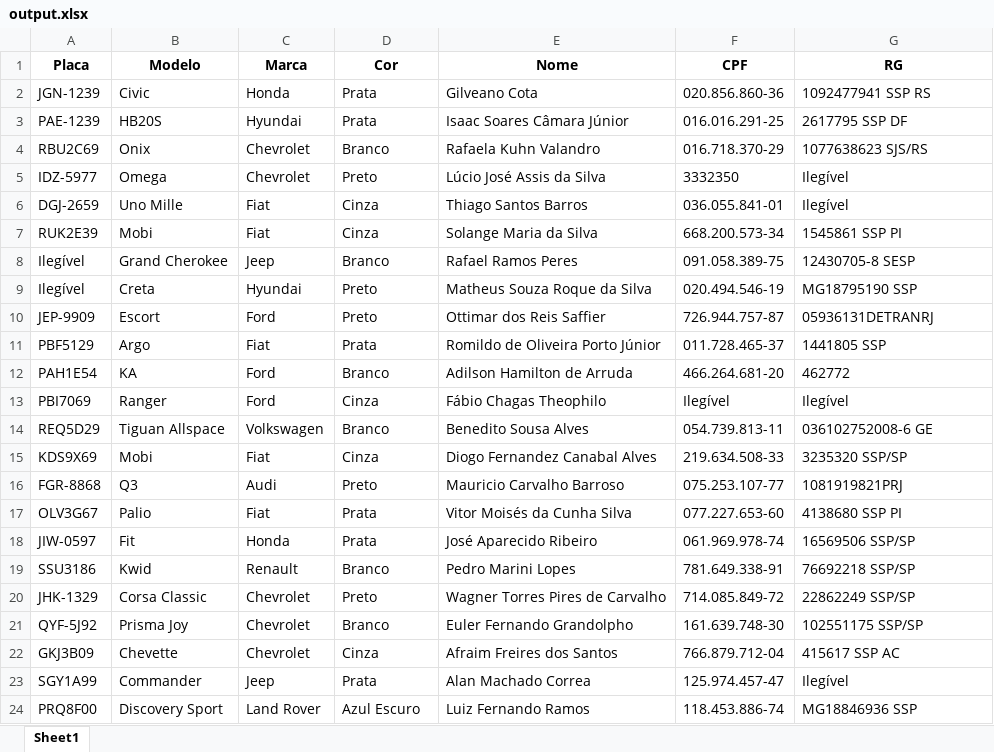
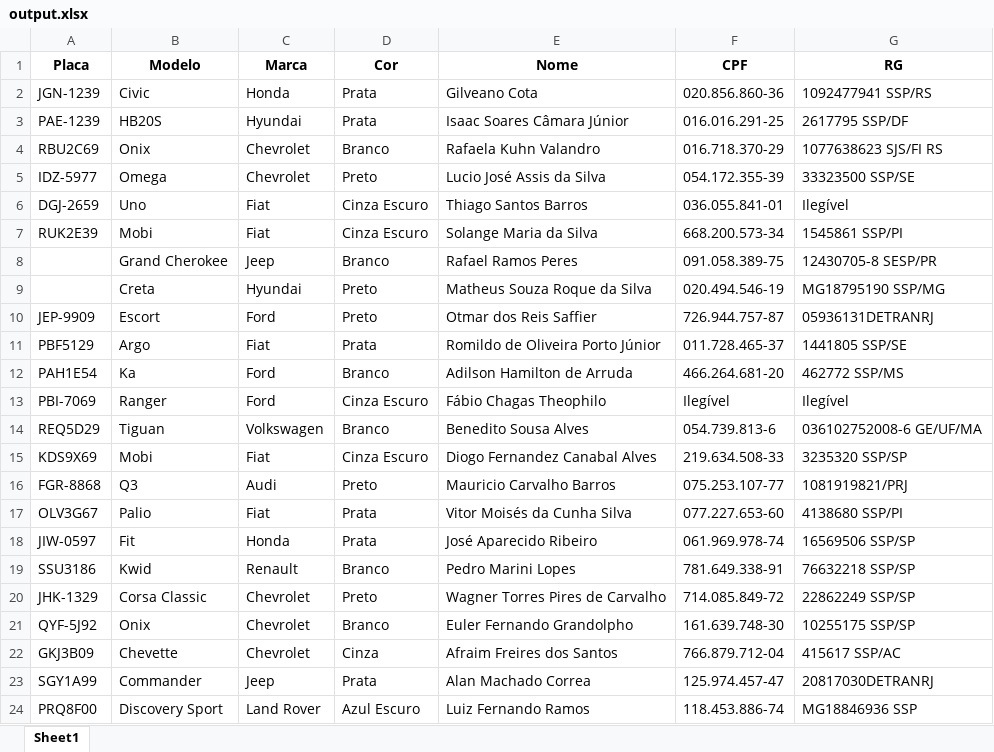
Before and after one commit to isaccjr/GuardhouseAutomation, an Excel workbook: output.xlsx, sheet Sheet1, drawn as a sheet; values as stored, in another font and other column widths than the file's, no borders; the diff names each change by its address in the sheet, - before the commit and + after, or states it on an @@ line.

```diff
--- a/output.xlsx (sheet Sheet1)
+++ b/output.xlsx (sheet Sheet1)
-G2 (RG): 1092477941 SSP RS
+G2 (RG): 1092477941 SSP/RS
-G3 (RG): 2617795 SSP DF
+G3 (RG): 2617795 SSP/DF
-G4 (RG): 1077638623 SJS/RS
+G4 (RG): 1077638623 SJS/FI RS
-E5 (Nome): Lúcio José Assis da Silva
+E5 (Nome): Lucio José Assis da Silva
-F5 (CPF): 3332350
+F5 (CPF): 054.172.355-39
-G5 (RG): Ilegível
+G5 (RG): 33323500 SSP/SE
-B6 (Modelo): Uno Mille
+B6 (Modelo): Uno
-D6:D7 (Cor): Cinza
+D6:D7 (Cor): Cinza Escuro
-G7 (RG): 1545861 SSP PI
+G7 (RG): 1545861 SSP/PI
-A8:A9 (Placa): Ilegível
+A8:A9 (Placa): (empty)
-G8 (RG): 12430705-8 SESP
+G8 (RG): 12430705-8 SESP/PR
-G9 (RG): MG18795190 SSP
+G9 (RG): MG18795190 SSP/MG
-E10 (Nome): Ottimar dos Reis Saffier
+E10 (Nome): Otmar dos Reis Saffier
-G11 (RG): 1441805 SSP
+G11 (RG): 1441805 SSP/SE
-B12 (Modelo): KA
+B12 (Modelo): Ka
-G12 (RG): 462772
+G12 (RG): 462772 SSP/MS
-A13 (Placa): PBI7069
+A13 (Placa): PBI-7069
-D13 (Cor): Cinza
+D13 (Cor): Cinza Escuro
-B14 (Modelo): Tiguan Allspace
+B14 (Modelo): Tiguan
-F14 (CPF): 054.739.813-11
+F14 (CPF): 054.739.813-6
-G14 (RG): 036102752008-6 GE
+G14 (RG): 036102752008-6 GE/UF/MA
-D15 (Cor): Cinza
+D15 (Cor): Cinza Escuro
-E16 (Nome): Mauricio Carvalho Barroso
+E16 (Nome): Mauricio Carvalho Barros
-G16 (RG): 1081919821PRJ
+G16 (RG): 1081919821/PRJ
-G17 (RG): 4138680 SSP PI
+G17 (RG): 4138680 SSP/PI
-G19 (RG): 76692218 SSP/SP
+G19 (RG): 76632218 SSP/SP
-B21 (Modelo): Prisma Joy
+B21 (Modelo): Onix
-G21 (RG): 102551175 SSP/SP
+G21 (RG): 10255175 SSP/SP
-G22 (RG): 415617 SSP AC
+G22 (RG): 415617 SSP/AC
-G23 (RG): Ilegível
+G23 (RG): 20817030DETRANRJ
```
